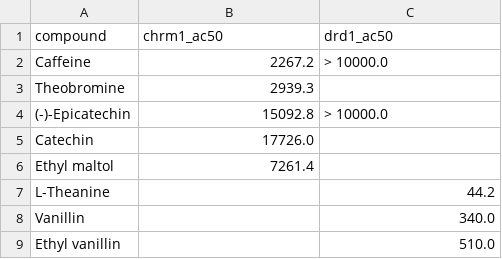
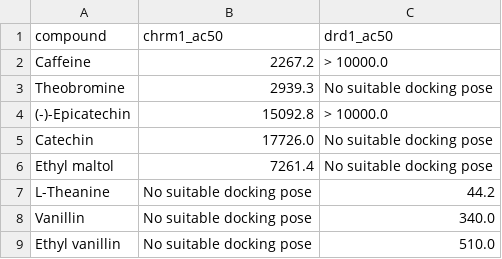
Before and after one commit to Zeira-AI/workflow-data, a CSV file: public/data/ferrero-chocolate/bioactivity-filter.csv, drawn as a sheet.

Commit message:
fix: ferrero chocolate bioactivity filter

```diff
--- a/public/data/ferrero-chocolate/bioactivity-filter.csv
+++ b/public/data/ferrero-chocolate/bioactivity-filter.csv
@@ -2,8 +2,8 @@ compound,chrm1_ac50,drd1_ac50
 Caffeine,2267.2,> 10000.0
-Theobromine,2939.3,
+Theobromine,2939.3,No suitable docking pose
 (-)-Epicatechin,15092.8,> 10000.0
-Catechin,17726.0,
-Ethyl maltol,7261.4,
-L-Theanine,,44.2
-Vanillin,,340.0
-Ethyl vanillin,,510.0
+Catechin,17726.0,No suitable docking pose
+Ethyl maltol,7261.4,No suitable docking pose
+L-Theanine,No suitable docking pose,44.2
+Vanillin,No suitable docking pose,340.0
+Ethyl vanillin,No suitable docking pose,510.0
```
